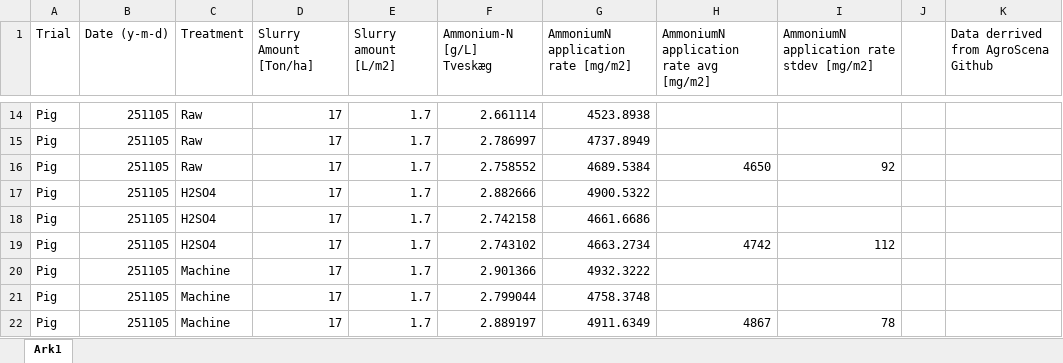
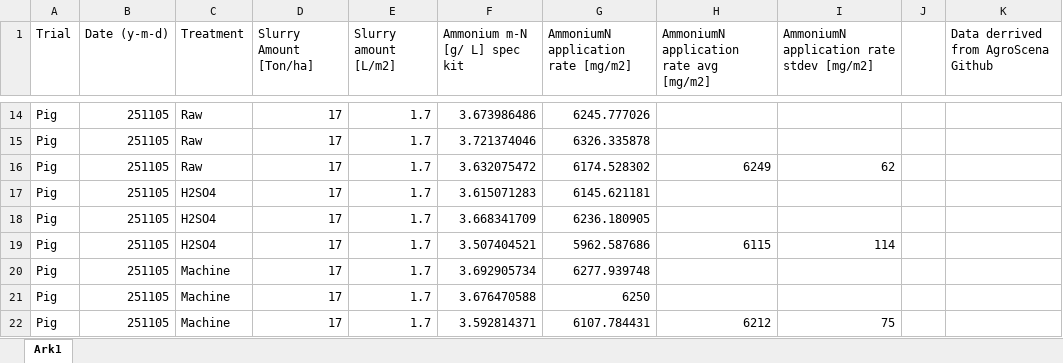
Before and after one commit to AU-BCE-EE/Larsen-2025-Masterthesis-DFCs, an Excel workbook: Field-trails/TAN-concentration-and-aplication-rate.xlsx, sheet Ark1, drawn as a sheet; only a part is shown, gaps mark what is left out; values as stored, in another font and other column widths than the file's, no borders; ↵ is a line break in a cell; the diff covers the shown part only; the diff names each change by its address in the sheet, - before the commit and + after, or states it on an @@ line.

```diff
--- a/Field-trails/TAN-concentration-and-aplication-rate.xlsx (sheet Ark1)
+++ b/Field-trails/TAN-concentration-and-aplication-rate.xlsx (sheet Ark1)
-F1: Ammonium-N [g/L] ↵ Tveskæg
+F1: Ammonium m-N [g/ L] spec kit
-F14 (Ammonium m-N [g/ L] spec kit): 2.661114
+F14 (Ammonium m-N [g/ L] spec kit): 3.673986486
-G14: 4523.8938
+G14: 6245.777026
-F15 (Ammonium m-N [g/ L] spec kit): 2.786997
+F15 (Ammonium m-N [g/ L] spec kit): 3.721374046
-G15: 4737.8949
+G15: 6326.335878
-F16 (Ammonium m-N [g/ L] spec kit): 2.758552
+F16 (Ammonium m-N [g/ L] spec kit): 3.632075472
-G16: 4689.5384
+G16: 6174.528302
-H16: 4650
+H16: 6249
-I16: 92
+I16: 62
-F17 (Ammonium m-N [g/ L] spec kit): 2.882666
+F17 (Ammonium m-N [g/ L] spec kit): 3.615071283
-G17: 4900.5322
+G17: 6145.621181
-F18 (Ammonium m-N [g/ L] spec kit): 2.742158
+F18 (Ammonium m-N [g/ L] spec kit): 3.668341709
-G18: 4661.6686
+G18: 6236.180905
-F19 (Ammonium m-N [g/ L] spec kit): 2.743102
+F19 (Ammonium m-N [g/ L] spec kit): 3.507404521
-G19: 4663.2734
+G19: 5962.587686
-H19: 4742
+H19: 6115
-I19: 112
+I19: 114
-F20 (Ammonium m-N [g/ L] spec kit): 2.901366
+F20 (Ammonium m-N [g/ L] spec kit): 3.692905734
-G20: 4932.3222
+G20: 6277.939748
-F21 (Ammonium m-N [g/ L] spec kit): 2.799044
+F21 (Ammonium m-N [g/ L] spec kit): 3.676470588
-G21: 4758.3748
+G21: 6250
-F22 (Ammonium m-N [g/ L] spec kit): 2.889197
+F22 (Ammonium m-N [g/ L] spec kit): 3.592814371
-G22: 4911.6349
+G22: 6107.784431
-H22: 4867
+H22: 6212
-I22: 78
+I22: 75
```
Also changed, not shown: 32 edited cells elsewhere in this sheet, Field-trails/2025-10-14-inital-lab-acidification/2025-10-14-titration-pig-2nd.xlsx, Field-trails/2025-10-14-inital-lab-acidification/2025-11-11-Titration-cattle-3rd.xlsx, 24 other files.
